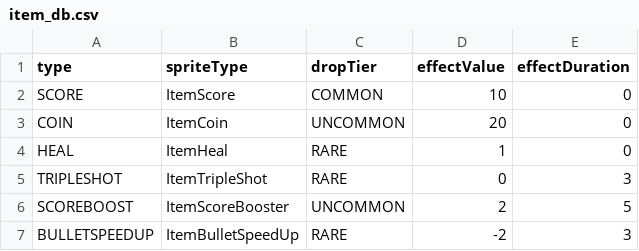
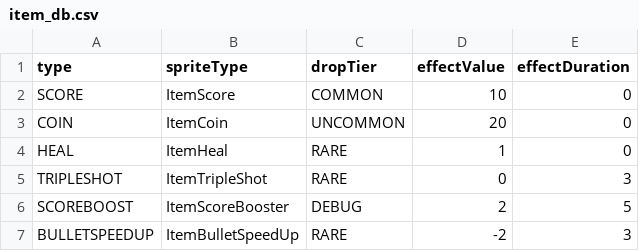
Before and after one commit to autojjangs/No_1, a CSV file: res/item_db.csv, drawn as a sheet.

```diff
--- a/res/item_db.csv
+++ b/res/item_db.csv
@@ -5,3 +5,3 @@ HEAL,ItemHeal,RARE,1,0
 TRIPLESHOT, ItemTripleShot, RARE, 0, 3
-SCOREBOOST, ItemScoreBooster, UNCOMMON, 2, 5
+SCOREBOOST, ItemScoreBooster, DEBUG, 2, 5
 BULLETSPEEDUP, ItemBulletSpeedUp, RARE, -2, 3
```
Also changed, not shown: 2 other files.
